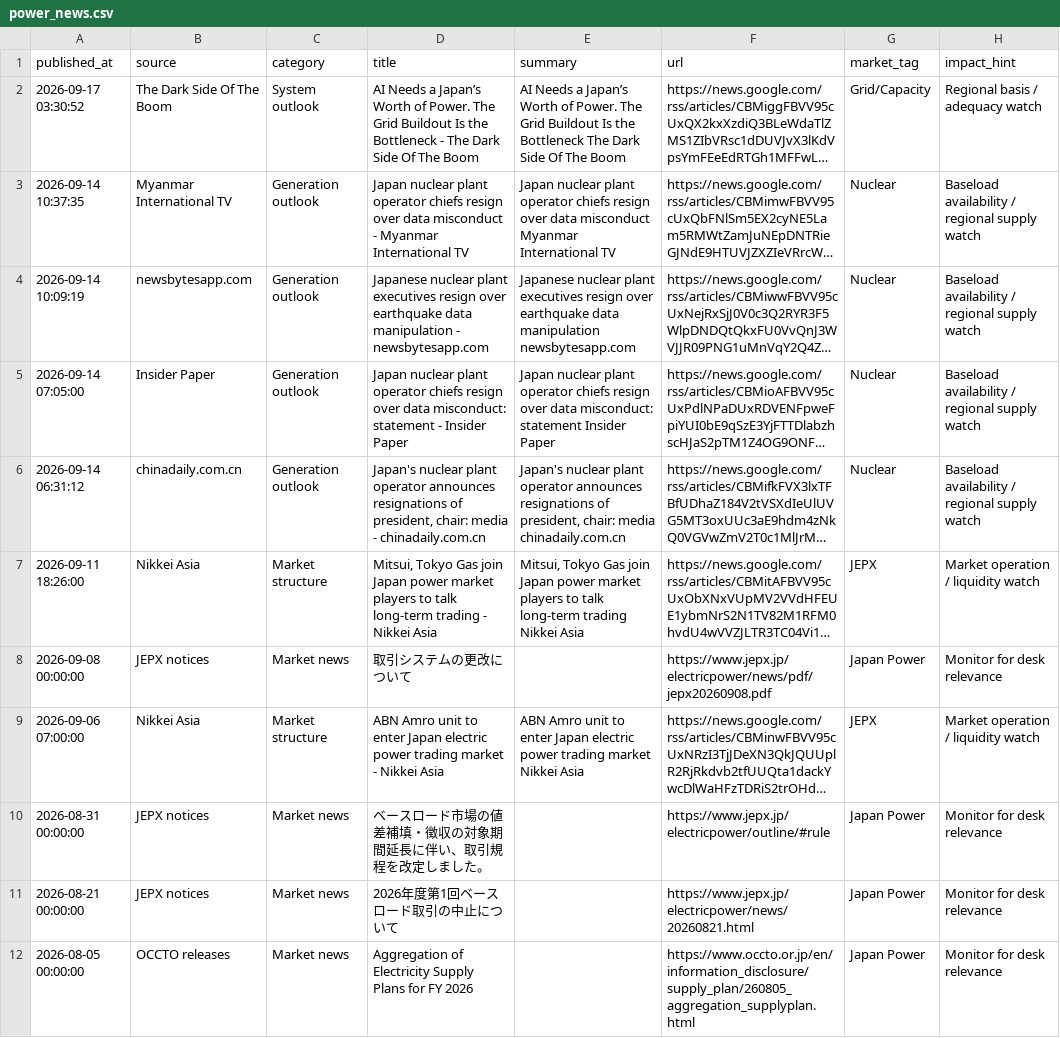
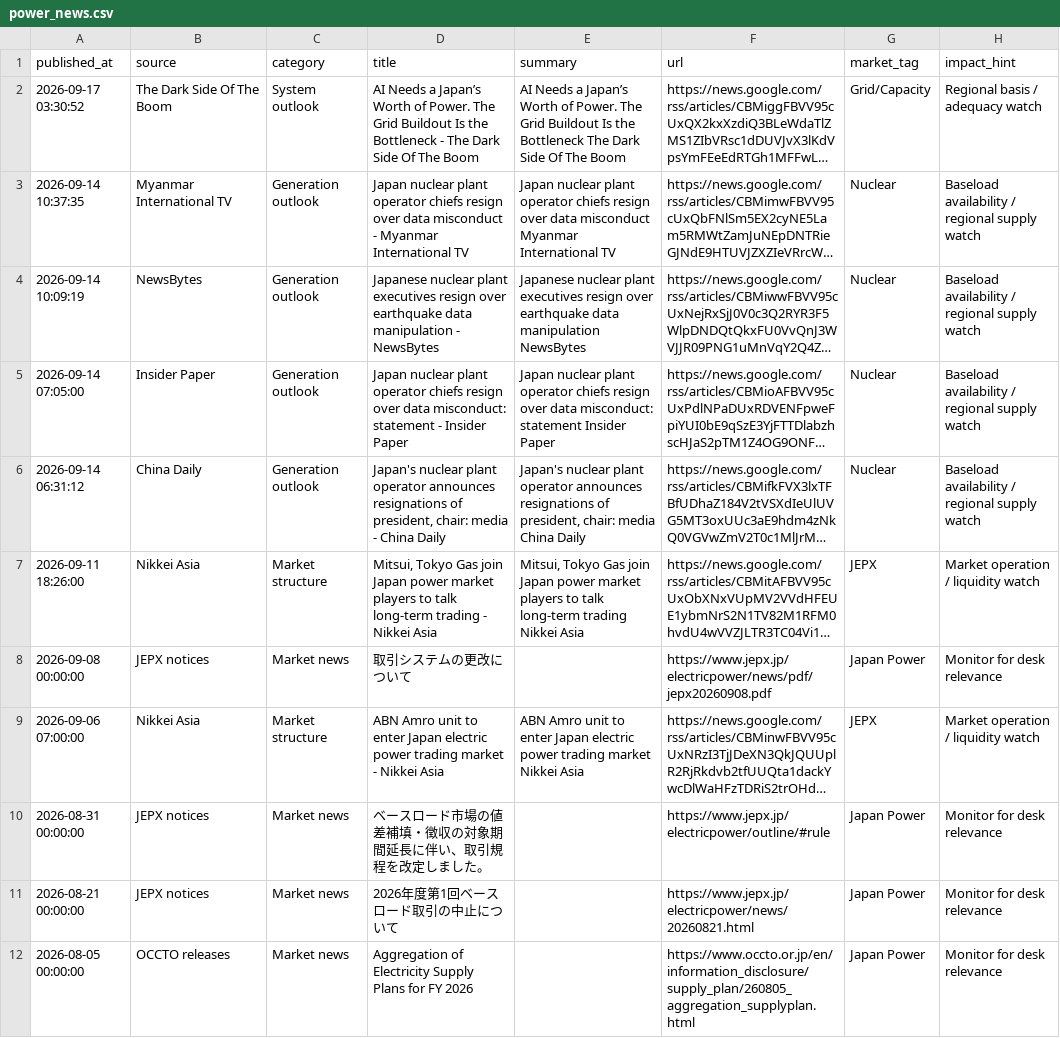
Before and after one commit to taiyu-wang/japan_power_trading_dashboard, a CSV file: data/published/power_news.csv, drawn as a sheet; only a part is shown; long unchanged cells end in …; the diff names each change by its address in the sheet, - before the commit and + after, or states it on an @@ line.

```diff
--- a/data/published/power_news.csv
+++ b/data/published/power_news.csv
-B4 (source): newsbytesapp.com
+B4 (source): NewsBytes
-D4 (title): …manipulation - newsbytesapp.com
+D4 (title): …manipulation - NewsBytes
-E4 (summary): …data manipulation newsbytesapp.com
+E4 (summary): …data manipulation NewsBytes
-B6 (source): chinadaily.com.cn
+B6 (source): China Daily
-D6 (title): …media - chinadaily.com.cn
+D6 (title): …media - China Daily
-E6 (summary): …chair: media chinadaily.com.cn
+E6 (summary): …chair: media China Daily
```
Also changed, not shown: data/published/jepx_intraday.csv, data/published/jepx_offer_stack_depth.csv, 5 other files.
